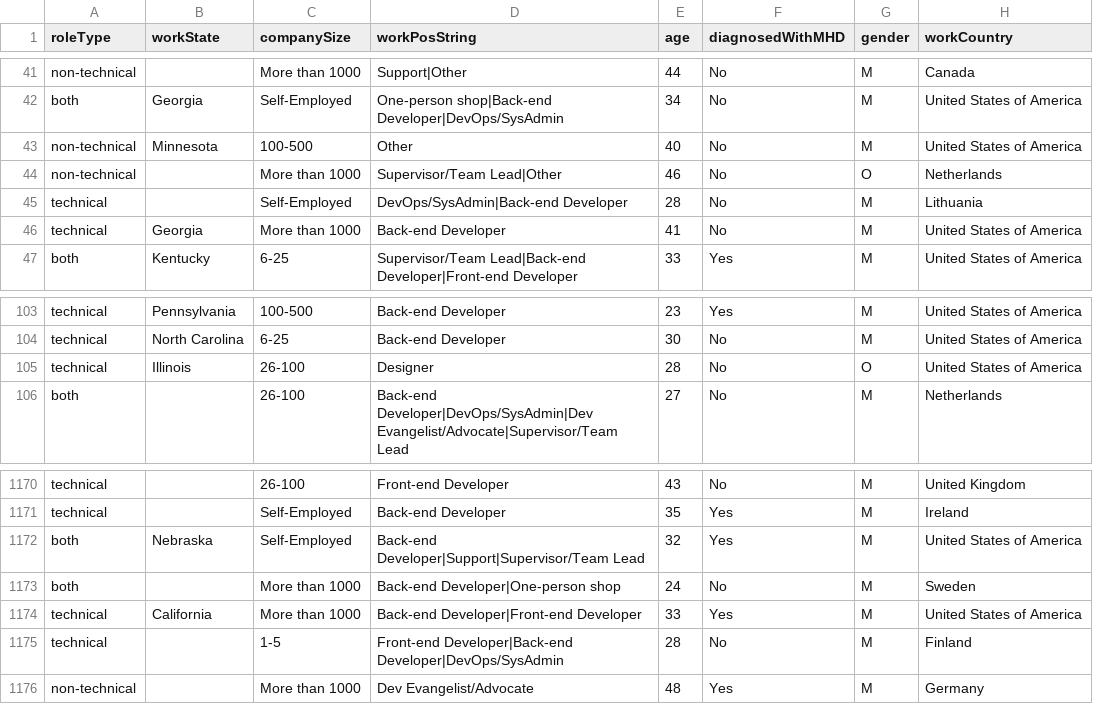
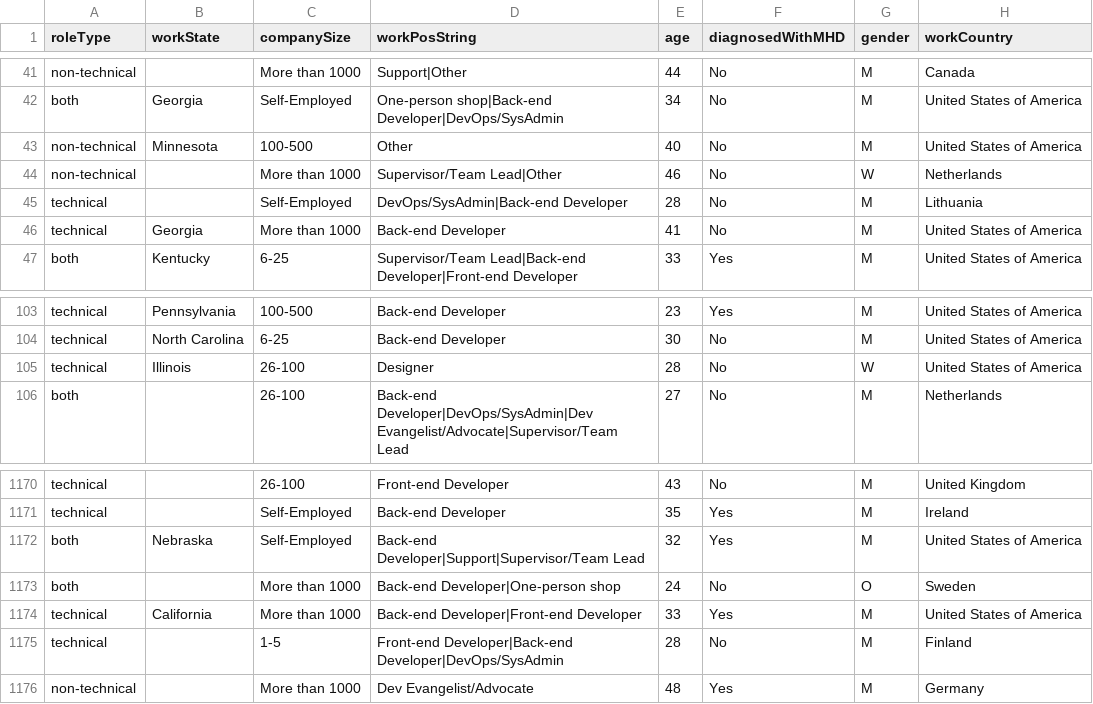
Before and after one commit to PLBMR/mentalHealthDataAnalysis, a CSV file: osmiMentalHealthInTech/data/processed/procDataset.csv, drawn as a sheet; only a part is shown, gaps mark what is left out.

```diff
--- a/osmiMentalHealthInTech/data/processed/procDataset.csv
+++ b/osmiMentalHealthInTech/data/processed/procDataset.csv
@@ -43,3 +43,3 @@ both,Georgia,Self-Employed,One-person shop|Back-end Developer|DevOps/SysAdmin,34
 non-technical,Minnesota,100-500,Other,40,No,M,United States of America
-non-technical,,More than 1000,Supervisor/Team Lead|Other,46,No,O,Netherlands
+non-technical,,More than 1000,Supervisor/Team Lead|Other,46,No,W,Netherlands
 technical,,Self-Employed,DevOps/SysAdmin|Back-end Developer,28,No,M,Lithuania
@@ -104,3 +104,3 @@ technical,Pennsylvania,100-500,Back-end Developer,23,Yes,M,United States of Amer
 technical,North Carolina,6-25,Back-end Developer,30,No,M,United States of America
-technical,Illinois,26-100,Designer,28,No,O,United States of America
+technical,Illinois,26-100,Designer,28,No,W,United States of America
 both,,26-100,Back-end Developer|DevOps/SysAdmin|Dev Evangelist/Advocate|Supervisor/Team Lead,27,No,M,Netherlands
@@ -1172,3 +1172,3 @@ technical,,Self-Employed,Back-end Developer,35,Yes,M,Ireland
 both,Nebraska,Self-Employed,Back-end Developer|Support|Supervisor/Team Lead,32,Yes,M,United States of America
-both,,More than 1000,Back-end Developer|One-person shop,24,No,M,Sweden
+both,,More than 1000,Back-end Developer|One-person shop,24,No,O,Sweden
 technical,California,More than 1000,Back-end Developer|Front-end Developer,33,Yes,M,United States of America
```
Also changed, not shown: osmiMentalHealthInTech/data/preprocessed/nameMap.csv, 4 other files.
